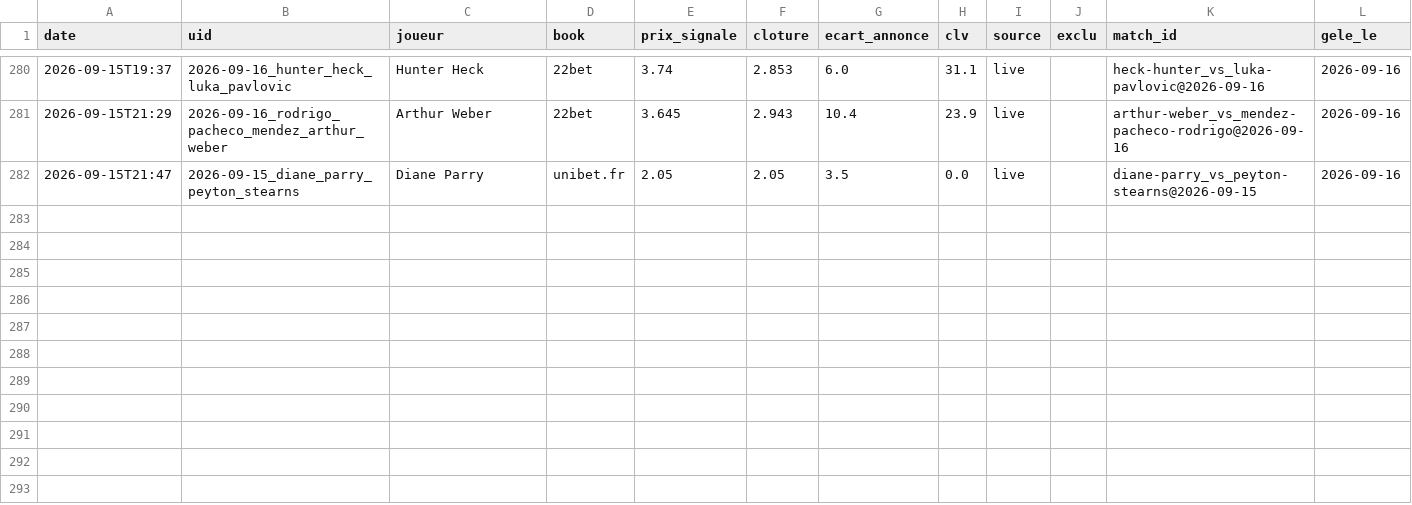
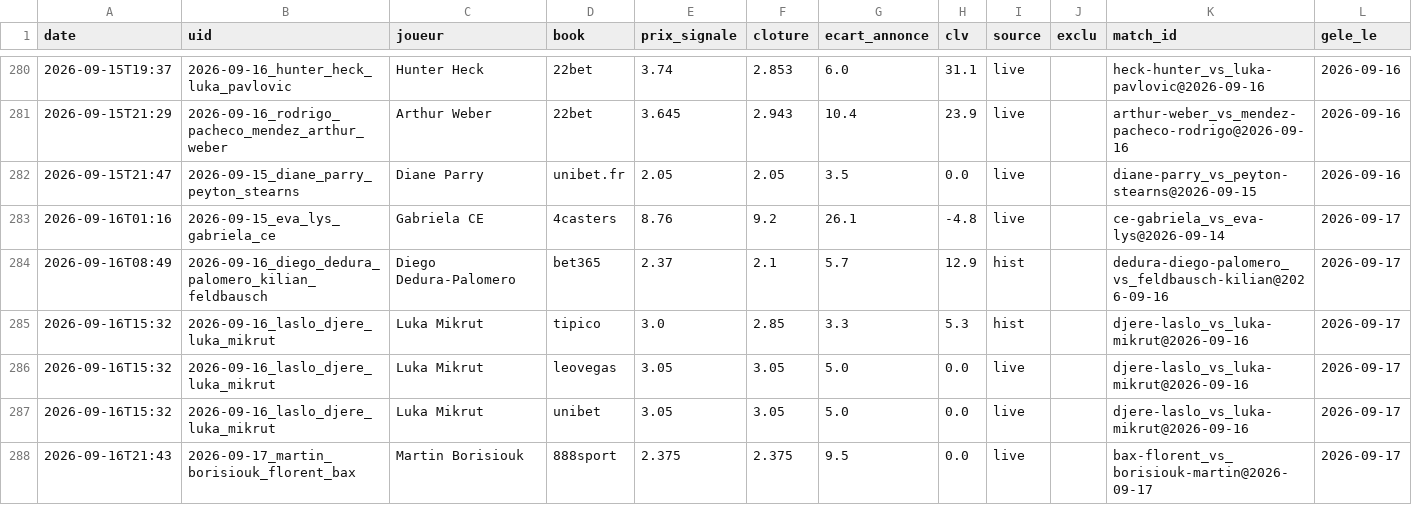
Before and after one commit to Lucas987987/Tennis-edge, a CSV file: canal_clv_detail.csv, drawn as a sheet; only a part is shown, gaps mark what is left out.

```diff
--- a/canal_clv_detail.csv
+++ b/canal_clv_detail.csv
@@ -282 +282,7 @@ date,uid,joueur,book,prix_signale,cloture,ecart_annonce,clv,source,exclu,match_i
 2026-09-15T21:47,2026-09-15_diane_parry_peyton_stearns,Diane Parry,unibet.fr,2.05,2.05,3.5,0.0,live,,diane-parry_vs_peyton-stearns@2026-09-15,2026-09-16
+2026-09-16T01:16,2026-09-15_eva_lys_gabriela_ce,Gabriela CE,4casters,8.76,9.2,26.1,-4.8,live,,ce-gabriela_vs_eva-lys@2026-09-14,2026-09-17
+2026-09-16T08:49,2026-09-16_diego_dedura_palomero_kilian_feldbausch,Diego Dedura-Palomero,bet365,2.37,2.1,5.7,12.9,hist,,dedura-diego-palomero_vs_feldbausch-kilian@2026-09-16,2026-09-17
+2026-09-16T15:32,2026-09-16_laslo_djere_luka_mikrut,Luka Mikrut,tipico,3.0,2.85,3.3,5.3,hist,,djere-laslo_vs_luka-mikrut@2026-09-16,2026-09-17
+2026-09-16T15:32,2026-09-16_laslo_djere_luka_mikrut,Luka Mikrut,leovegas,3.05,3.05,5.0,0.0,live,,djere-laslo_vs_luka-mikrut@2026-09-16,2026-09-17
+2026-09-16T15:32,2026-09-16_laslo_djere_luka_mikrut,Luka Mikrut,unibet,3.05,3.05,5.0,0.0,live,,djere-laslo_vs_luka-mikrut@2026-09-16,2026-09-17
+2026-09-16T21:43,2026-09-17_martin_borisiouk_florent_bax,Martin Borisiouk,888sport,2.375,2.375,9.5,0.0,live,,bax-florent_vs_borisiouk-martin@2026-09-17,2026-09-17
```
Also changed, not shown: moves_detail.csv, moves_detail_hist.csv, 5 other files.
